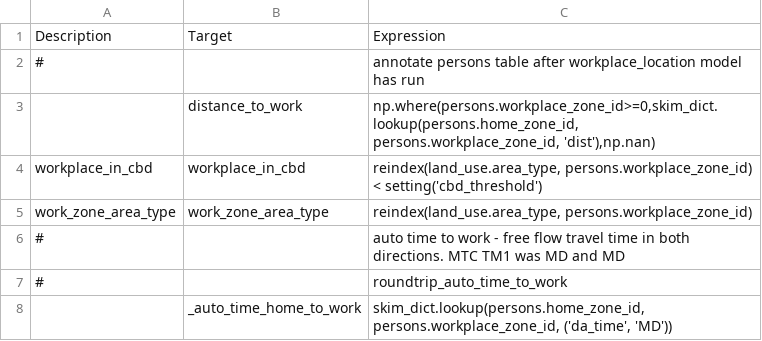
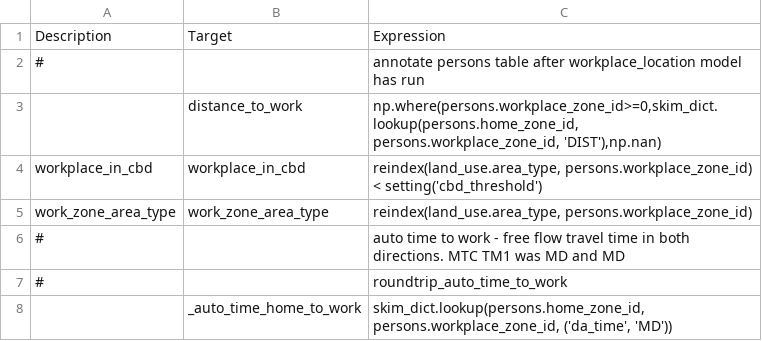
Before and after one commit to wsp-sag/lighthouse, a CSV file: model/configs/annotate_persons_workplace.csv, drawn as a sheet; only a part is shown.

```diff
--- a/model/configs/annotate_persons_workplace.csv
+++ b/model/configs/annotate_persons_workplace.csv
@@ -2,3 +2,3 @@ Description,Target,Expression
 #,, annotate persons table after workplace_location model has run
-,distance_to_work,"np.where(persons.workplace_zone_id>=0,skim_dict.lookup(persons.home_zone_id, persons.workplace_zone_id, 'dist'),np.nan)"
+,distance_to_work,"np.where(persons.workplace_zone_id>=0,skim_dict.lookup(persons.home_zone_id, persons.workplace_zone_id, 'DIST'),np.nan)"
 workplace_in_cbd,workplace_in_cbd,"reindex(land_use.area_type, persons.workplace_zone_id) < setting('cbd_threshold')"
```
Also changed, not shown: model/configs/annotate_persons_school.csv, model/configs/atwork_subtour_destination.csv, 12 other files.
